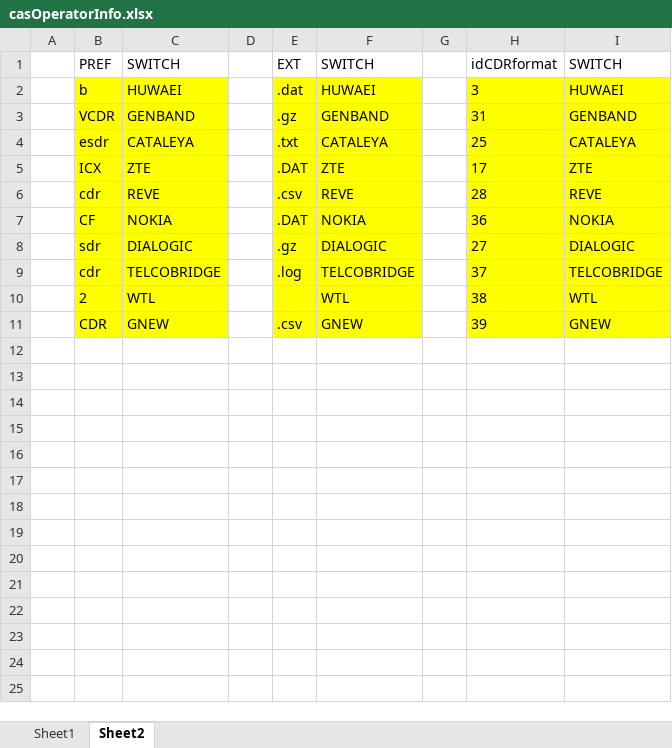
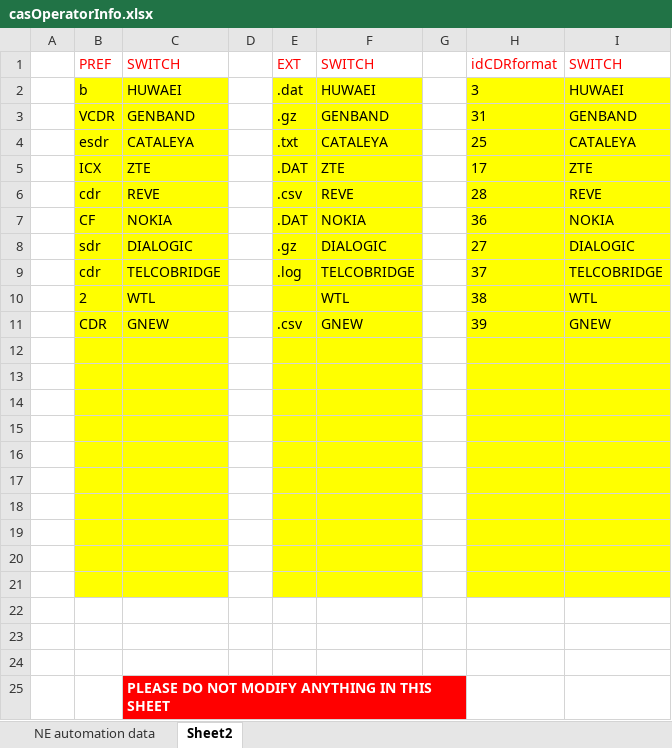
Before and after one commit to pialmmh/telcobright-billing, an Excel workbook: TelcobrightVS13/Projects/UtilInstallConfig/config/_helper/casOperatorInfo.xlsx, sheet Sheet2, drawn as a sheet; values as stored, in another font and other column widths than the file's, no borders; charts and pictures not drawn; the diff names each change by its address in the sheet, - before the commit and + after, or states it on an @@ line.

```diff
--- a/TelcobrightVS13/Projects/UtilInstallConfig/config/_helper/casOperatorInfo.xlsx (sheet Sheet2)
+++ b/TelcobrightVS13/Projects/UtilInstallConfig/config/_helper/casOperatorInfo.xlsx (sheet Sheet2)
-sheet tab: Sheet1
+sheet tab: NE automation data
-B1:C1 text colour: black
+B1:C1 text colour: #FF0000
-E1:F1 text colour: black
+E1:F1 text colour: #FF0000
-H1:I1 text colour: black
+H1:I1 text colour: #FF0000
+row 12: (empty)
+row 13: (empty)
+row 14: (empty)
+row 15: (empty)
+row 16: (empty)
+row 17: (empty)
+row 18: (empty)
+row 19: (empty)
+row 20: (empty)
+row 21: (empty)
+row 22: (empty)
+row 23: (empty)
+row 24: (empty)
+row 25:  |  | PLEASE DO NOT MODIFY ANYTHING IN THIS SHEET
```
Also changed, not shown: charts or pictures, 8 other files.
